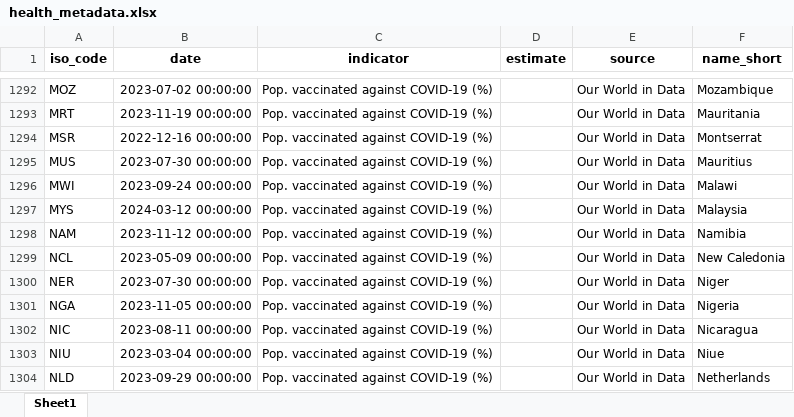
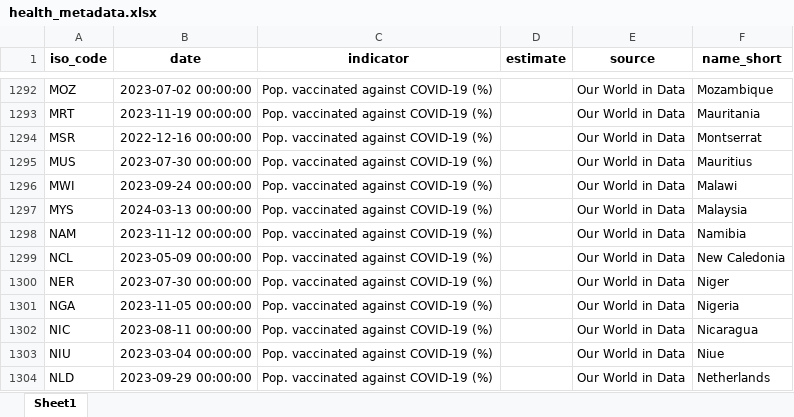
Before and after one commit to ONEcampaign/aftershocks_data, an Excel workbook: explorers/health_metadata.xlsx, sheet Sheet1, drawn as a sheet; only a part is shown, gaps mark what is left out; values as stored, in another font and other column widths than the file's, no borders; the diff covers the shown part only; the diff names each change by its address in the sheet, - before the commit and + after, or states it on an @@ line.

```diff
--- a/explorers/health_metadata.xlsx (sheet Sheet1)
+++ b/explorers/health_metadata.xlsx (sheet Sheet1)
-B1297 (date): 2024-03-12 00:00:00
+B1297 (date): 2024-03-13 00:00:00
```
Also changed, not shown: 5 edited cells elsewhere in this sheet, explorers/econ_metadata.xlsx.
